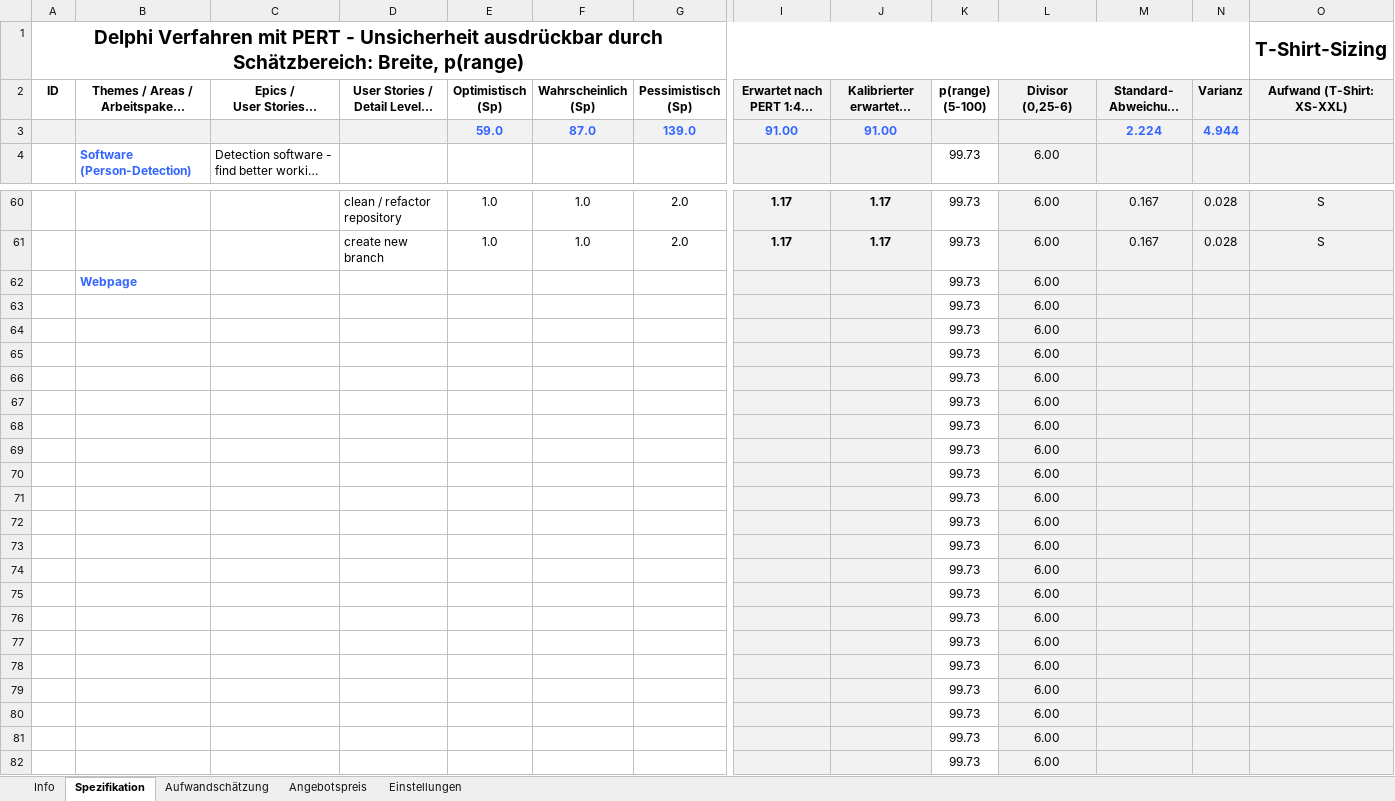
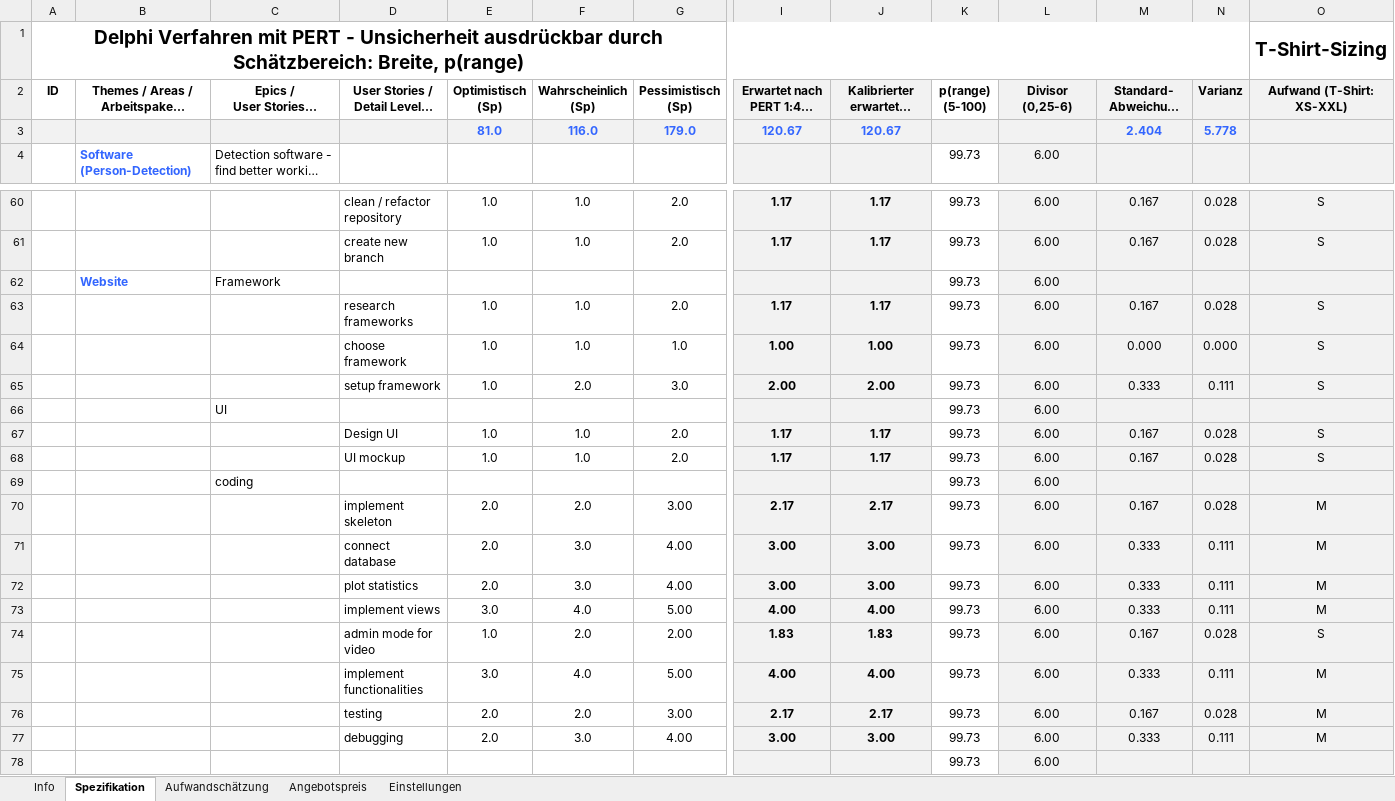
Before and after one commit to unravelet/theObserver, an Excel workbook: doc/Effort_Estimation/DAGoPERT_Semester_5.xlsx, sheet Spezifikation, drawn as a sheet; only a part is shown, gaps mark what is left out; the shorter side is filled out with more unchanged rows; long unchanged cells end in …; values as stored, in another font and other column widths than the file's, no borders; removed rows and columns are numbered as before the commit, all else as after; rows hold the shown columns only; the diff names each change by its address in the sheet, - before the commit and + after, or states it on an @@ line.

Commit message:
website effort estimation

```diff
--- a/doc/Effort_Estimation/DAGoPERT_Semester_5.xlsx (sheet Spezifikation)
+++ b/doc/Effort_Estimation/DAGoPERT_Semester_5.xlsx (sheet Spezifikation)
-row 3:  |  |  |  | 59.0 | 87.0 | 139.0 | 91.00 | 91.00 |  |  | 2.224 | 4.944
+row 3:  |  |  |  | 81.0 | 116.0 | 179.0 | 120.67 | 120.67 |  |  | 2.404 | 5.778
-B62: Webpage
+B62: Website
-C62: (empty)
+C62: Framework
-row 63:  |  |  |  |  |  |  |  |  | 99.73 | 6.00
-row 64:  |  |  |  |  |  |  |  |  | 99.73 | 6.00
-row 65:  |  |  |  |  |  |  |  |  | 99.73 | 6.00
-row 66:  |  |  |  |  |  |  |  |  | 99.73 | 6.00
-row 67:  |  |  |  |  |  |  |  |  | 99.73 | 6.00
-row 68:  |  |  |  |  |  |  |  |  | 99.73 | 6.00
-row 69:  |  |  |  |  |  |  |  |  | 99.73 | 6.00
-row 70:  |  |  |  |  |  |  |  |  | 99.73 | 6.00
-row 71:  |  |  |  |  |  |  |  |  | 99.73 | 6.00
-row 72:  |  |  |  |  |  |  |  |  | 99.73 | 6.00
-row 73:  |  |  |  |  |  |  |  |  | 99.73 | 6.00
-row 74:  |  |  |  |  |  |  |  |  | 99.73 | 6.00
-row 75:  |  |  |  |  |  |  |  |  | 99.73 | 6.00
+row 63:  |  |  | research frameworks | 1.0 | 1.0 | 2.0 | 1.17 | 1.17 | 99.73 | 6.00 | 0.167 | 0.028 | S
+row 64:  |  |  | choose framework | 1.0 | 1.0 | 1.0 | 1.00 | 1.00 | 99.73 | 6.00 | 0.000 | 0.000 | S
+row 65:  |  |  | setup framework | 1.0 | 2.0 | 3.0 | 2.00 | 2.00 | 99.73 | 6.00 | 0.333 | 0.111 | S
-C66: (empty)
+C66: UI
+row 67:  |  |  | Design UI | 1.0 | 1.0 | 2.0 | 1.17 | 1.17 | 99.73 | 6.00 | 0.167 | 0.028 | S
+row 68:  |  |  | UI mockup | 1.0 | 1.0 | 2.0 | 1.17 | 1.17 | 99.73 | 6.00 | 0.167 | 0.028 | S
-C69: (empty)
+C69: coding
+row 70:  |  |  | implement skeleton | 2.0 | 2.0 | 3.00 | 2.17 | 2.17 | 99.73 | 6.00 | 0.167 | 0.028 | M
+row 71:  |  |  | connect database | 2.0 | 3.0 | 4.00 | 3.00 | 3.00 | 99.73 | 6.00 | 0.333 | 0.111 | M
+row 72:  |  |  | plot statistics | 2.0 | 3.0 | 4.00 | 3.00 | 3.00 | 99.73 | 6.00 | 0.333 | 0.111 | M
+row 73:  |  |  | implement views | 3.0 | 4.0 | 5.00 | 4.00 | 4.00 | 99.73 | 6.00 | 0.333 | 0.111 | M
+row 74:  |  |  | admin mode for video | 1.0 | 2.0 | 2.00 | 1.83 | 1.83 | 99.73 | 6.00 | 0.167 | 0.028 | S
+row 75:  |  |  | implement functionalities | 3.0 | 4.0 | 5.00 | 4.00 | 4.00 | 99.73 | 6.00 | 0.333 | 0.111 | M
+row 76:  |  |  | testing | 2.0 | 2.0 | 3.00 | 2.17 | 2.17 | 99.73 | 6.00 | 0.167 | 0.028 | M
+row 77:  |  |  | debugging | 2.0 | 3.0 | 4.00 | 3.00 | 3.00 | 99.73 | 6.00 | 0.333 | 0.111 | M
```
Also changed, not shown: sheet Aufwandschätzung, sheet Angebotspreis, formulas that keep their value, charts or pictures.
